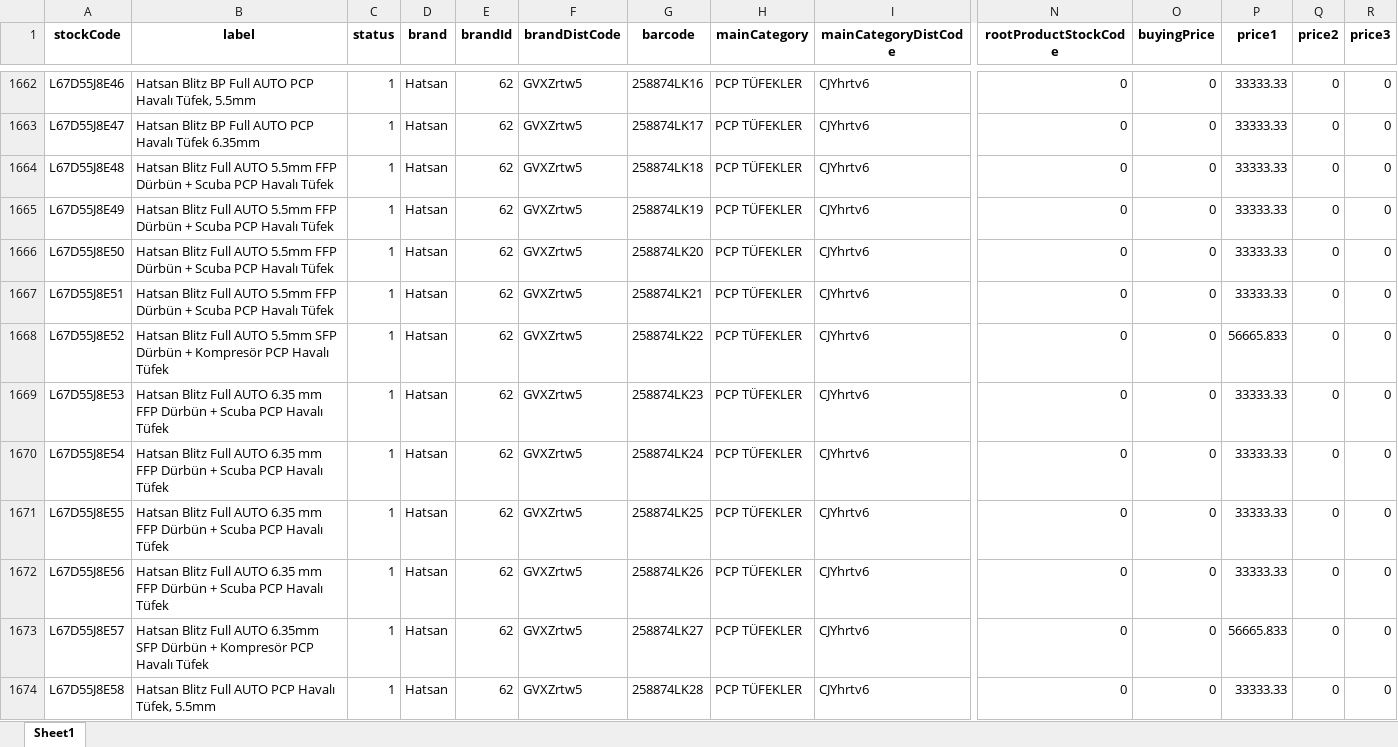
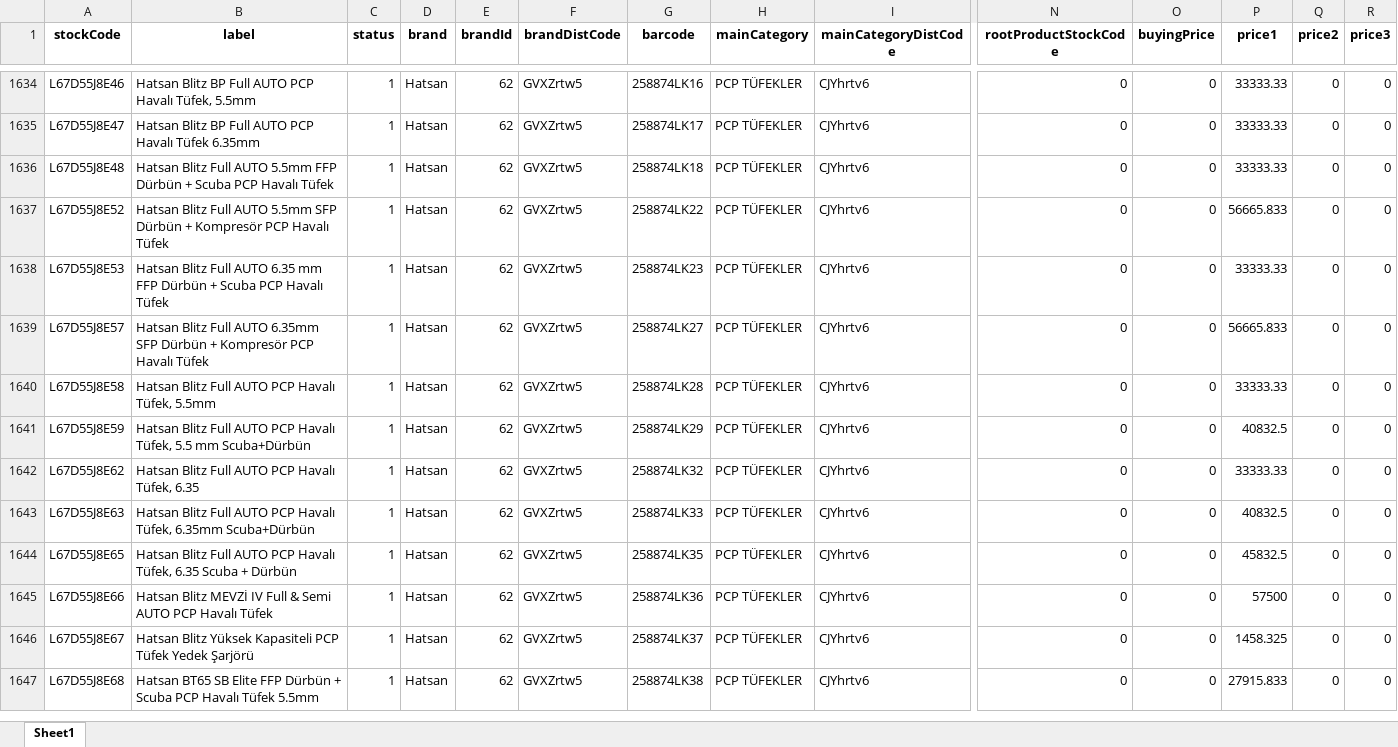
Before and after one commit to buminstudios/prizma-av-bayi-entegrasyon, an Excel workbook: prizma-urunler-guncel.xlsx, sheet Sheet1, drawn as a sheet; only a part is shown, gaps mark what is left out; the shorter side is filled out with more unchanged rows; values as stored, in another font and other column widths than the file's, no borders; rows hold the shown columns only; the diff covers the shown part only; the diff names each change by its address in the sheet, - before the commit and + after, or states it on an @@ line.

```diff
--- a/prizma-urunler-guncel.xlsx (sheet Sheet1)
+++ b/prizma-urunler-guncel.xlsx (sheet Sheet1)
-row 1665: L67D55J8E49 | Hatsan Blitz Full AUTO 5.5mm FFP Dürbün + Scuba PCP Havalı Tüfek | 1 | Hatsan | 62 | GVXZrtw5 | 258874LK19 | PCP TÜFEKLER | CJYhrtv6 | 0 | 0 | 33333.33 | 0 | 0
-row 1666: L67D55J8E50 | Hatsan Blitz Full AUTO 5.5mm FFP Dürbün + Scuba PCP Havalı Tüfek | 1 | Hatsan | 62 | GVXZrtw5 | 258874LK20 | PCP TÜFEKLER | CJYhrtv6 | 0 | 0 | 33333.33 | 0 | 0
-row 1667: L67D55J8E51 | Hatsan Blitz Full AUTO 5.5mm FFP Dürbün + Scuba PCP Havalı Tüfek | 1 | Hatsan | 62 | GVXZrtw5 | 258874LK21 | PCP TÜFEKLER | CJYhrtv6 | 0 | 0 | 33333.33 | 0 | 0
-row 1670: L67D55J8E54 | Hatsan Blitz Full AUTO 6.35 mm FFP Dürbün + Scuba PCP Havalı Tüfek | 1 | Hatsan | 62 | GVXZrtw5 | 258874LK24 | PCP TÜFEKLER | CJYhrtv6 | 0 | 0 | 33333.33 | 0 | 0
-row 1671: L67D55J8E55 | Hatsan Blitz Full AUTO 6.35 mm FFP Dürbün + Scuba PCP Havalı Tüfek | 1 | Hatsan | 62 | GVXZrtw5 | 258874LK25 | PCP TÜFEKLER | CJYhrtv6 | 0 | 0 | 33333.33 | 0 | 0
-row 1672: L67D55J8E56 | Hatsan Blitz Full AUTO 6.35 mm FFP Dürbün + Scuba PCP Havalı Tüfek | 1 | Hatsan | 62 | GVXZrtw5 | 258874LK26 | PCP TÜFEKLER | CJYhrtv6 | 0 | 0 | 33333.33 | 0 | 0
```
Also changed, not shown: 63 removed rows elsewhere in this sheet, 3 other files.
